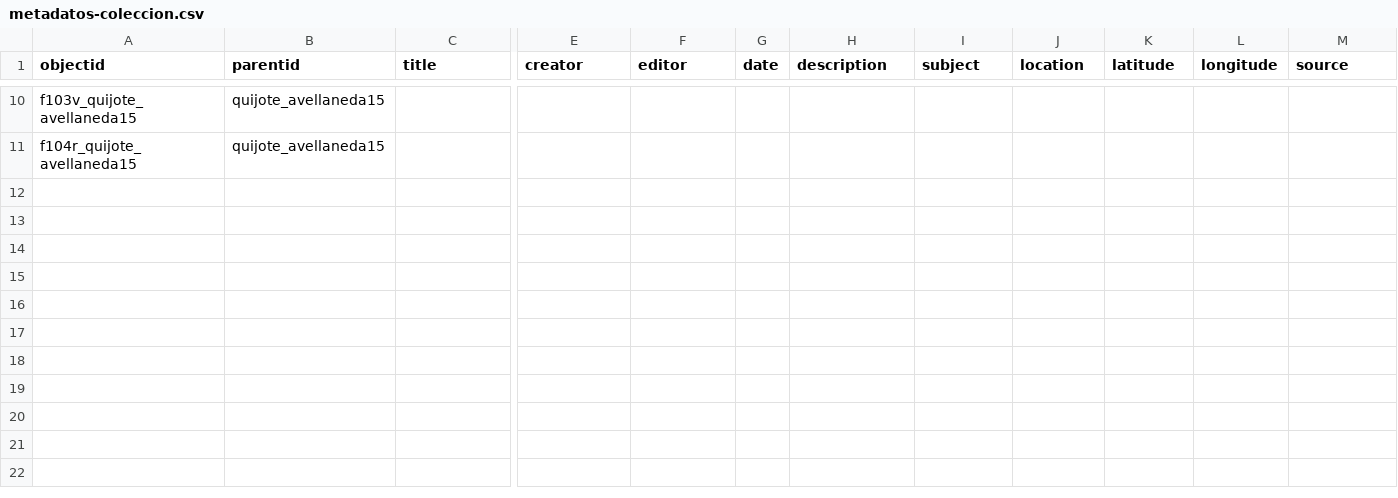
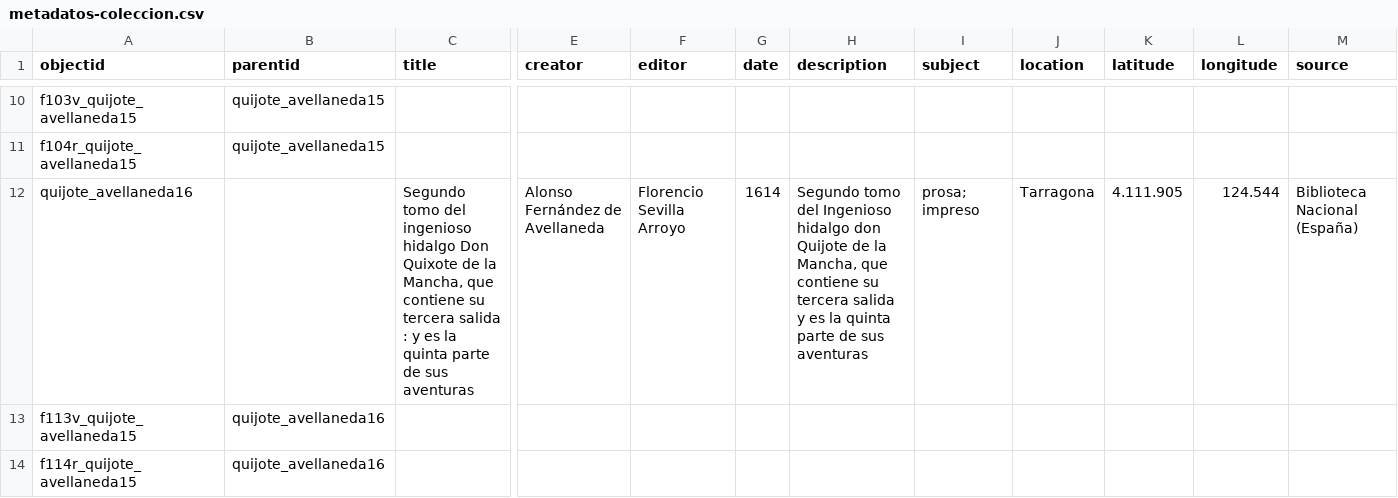
Before and after one commit to mtravelo/avellaneda15-16-colecciones, a CSV file: _data/metadatos-coleccion.csv, drawn as a sheet; only a part is shown, gaps mark what is left out; rows hold the shown columns only; the diff names each change by its address in the sheet, - before the commit and + after, or states it on an @@ line.

```diff
--- a/_data/metadatos-coleccion.csv
+++ b/_data/metadatos-coleccion.csv
+row 12: quijote_avellaneda16 |  | Segundo tomo del ingenioso hidalgo Don Quixote de la Mancha, que contiene su tercera salida : y es la quinta parte de sus aventuras | Alonso Fernández de Avellaneda | Florencio Sevilla Arroyo | 1614 | Segundo tomo del Ingenioso hidalgo don Quijote de la Mancha, que contiene su tercera salida y es la quinta parte de sus aventuras | prosa; impreso | Tarragona | 4.111.905 | 124.544 | Biblioteca Nacional (España)
+row 13: f113v_quijote_avellaneda15 | quijote_avellaneda16
+row 14: f114r_quijote_avellaneda15 | quijote_avellaneda16
```
Also changed, not shown: _data/placename_main.csv, 8 other files.
